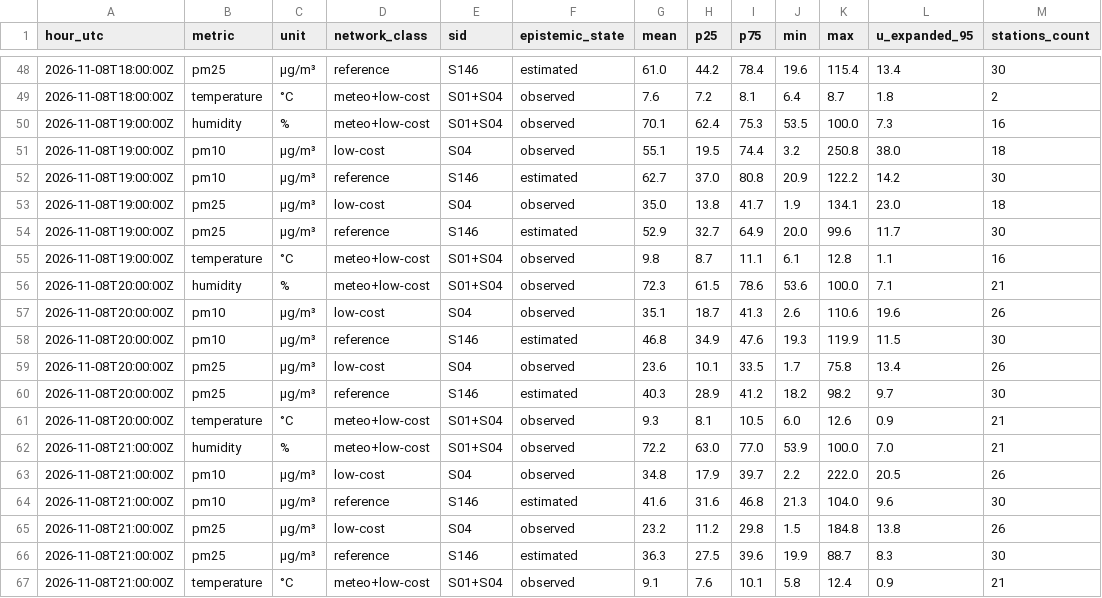
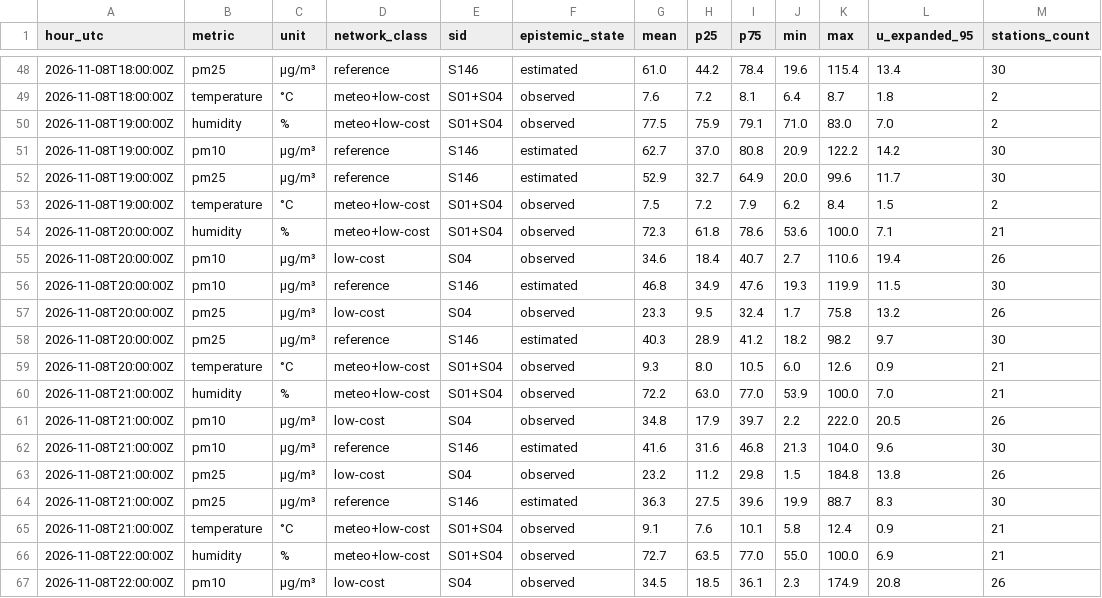
Before and after one commit to 3esign/beops, a CSV file: docs/v2/state/observations-hourly.csv, drawn as a sheet; only a part is shown, gaps mark what is left out; the shorter side is filled out with more unchanged rows; the diff covers the shown part only.

Commit message:
Beops V2 state edition

```diff
--- a/docs/v2/state/observations-hourly.csv
+++ b/docs/v2/state/observations-hourly.csv
@@ -49,14 +49,12 @@ hour_utc,metric,unit,network_class,sid,epistemic_state,mean,p25,p75,min,max,u_ex
 2026-11-08T18:00:00Z,temperature,°C,meteo+low-cost,S01+S04,observed,7.6,7.2,8.1,6.4,8.7,1.8,2
-2026-11-08T19:00:00Z,humidity,%,meteo+low-cost,S01+S04,observed,70.1,62.4,75.3,53.5,100.0,7.3,16
-2026-11-08T19:00:00Z,pm10,µg/m³,low-cost,S04,observed,55.1,19.5,74.4,3.2,250.8,38.0,18
+2026-11-08T19:00:00Z,humidity,%,meteo+low-cost,S01+S04,observed,77.5,75.9,79.1,71.0,83.0,7.0,2
 2026-11-08T19:00:00Z,pm10,µg/m³,reference,S146,estimated,62.7,37.0,80.8,20.9,122.2,14.2,30
-2026-11-08T19:00:00Z,pm25,µg/m³,low-cost,S04,observed,35.0,13.8,41.7,1.9,134.1,23.0,18
 2026-11-08T19:00:00Z,pm25,µg/m³,reference,S146,estimated,52.9,32.7,64.9,20.0,99.6,11.7,30
-2026-11-08T19:00:00Z,temperature,°C,meteo+low-cost,S01+S04,observed,9.8,8.7,11.1,6.1,12.8,1.1,16
-2026-11-08T20:00:00Z,humidity,%,meteo+low-cost,S01+S04,observed,72.3,61.5,78.6,53.6,100.0,7.1,21
-2026-11-08T20:00:00Z,pm10,µg/m³,low-cost,S04,observed,35.1,18.7,41.3,2.6,110.6,19.6,26
+2026-11-08T19:00:00Z,temperature,°C,meteo+low-cost,S01+S04,observed,7.5,7.2,7.9,6.2,8.4,1.5,2
+2026-11-08T20:00:00Z,humidity,%,meteo+low-cost,S01+S04,observed,72.3,61.8,78.6,53.6,100.0,7.1,21
+2026-11-08T20:00:00Z,pm10,µg/m³,low-cost,S04,observed,34.6,18.4,40.7,2.7,110.6,19.4,26
 2026-11-08T20:00:00Z,pm10,µg/m³,reference,S146,estimated,46.8,34.9,47.6,19.3,119.9,11.5,30
-2026-11-08T20:00:00Z,pm25,µg/m³,low-cost,S04,observed,23.6,10.1,33.5,1.7,75.8,13.4,26
+2026-11-08T20:00:00Z,pm25,µg/m³,low-cost,S04,observed,23.3,9.5,32.4,1.7,75.8,13.2,26
 2026-11-08T20:00:00Z,pm25,µg/m³,reference,S146,estimated,40.3,28.9,41.2,18.2,98.2,9.7,30
-2026-11-08T20:00:00Z,temperature,°C,meteo+low-cost,S01+S04,observed,9.3,8.1,10.5,6.0,12.6,0.9,21
+2026-11-08T20:00:00Z,temperature,°C,meteo+low-cost,S01+S04,observed,9.3,8.0,10.5,6.0,12.6,0.9,21
 2026-11-08T21:00:00Z,humidity,%,meteo+low-cost,S01+S04,observed,72.2,63.0,77.0,53.9,100.0,7.0,21
```
Also changed, not shown: 12 edited cells elsewhere in this file, 18 other files.
